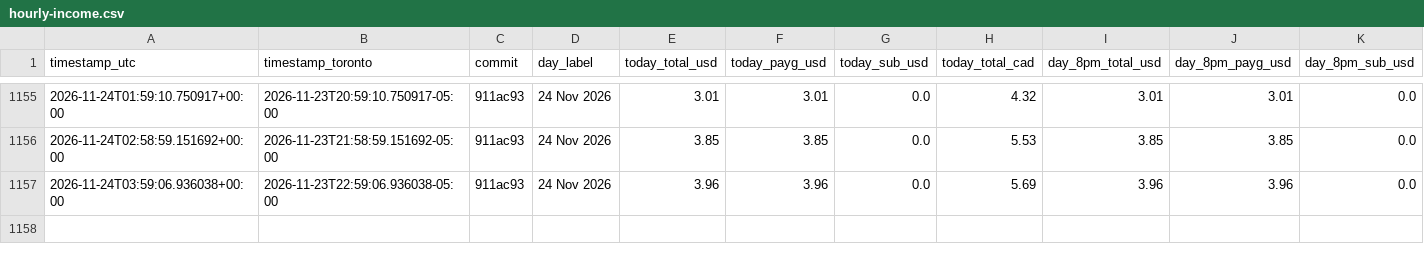
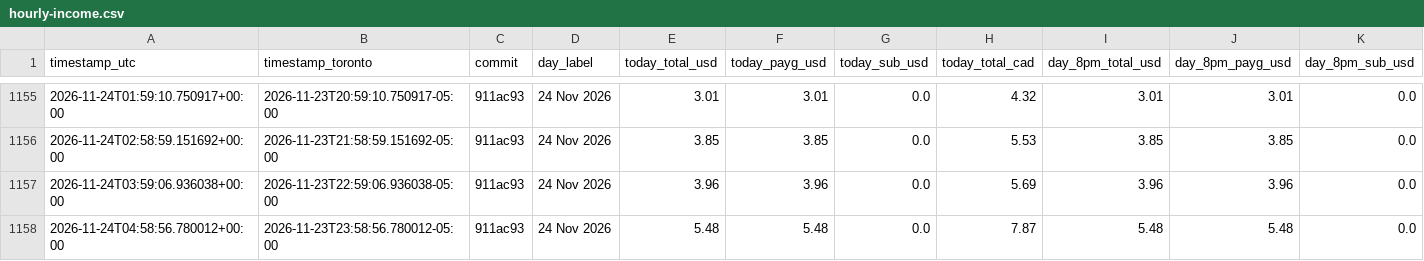
Before and after one commit to novacoreaiservices/sogni-income-history, a CSV file: hourly-income.csv, drawn as a sheet; only a part is shown, gaps mark what is left out; rows hold the shown columns only; the diff names each change by its address in the sheet, - before the commit and + after, or states it on an @@ line.

Commit message:
hourly income 24 Nov 2026: today $5.48 (PAYG $5.48 + sub $0.0)

```diff
--- a/hourly-income.csv
+++ b/hourly-income.csv
+row 1158: 2026-11-24T04:58:56.780012+00:00 | 2026-11-23T23:58:56.780012-05:00 | 911ac93 | 24 Nov 2026 | 5.48 | 5.48 | 0.0 | 7.87 | 5.48 | 5.48 | 0.0
```
